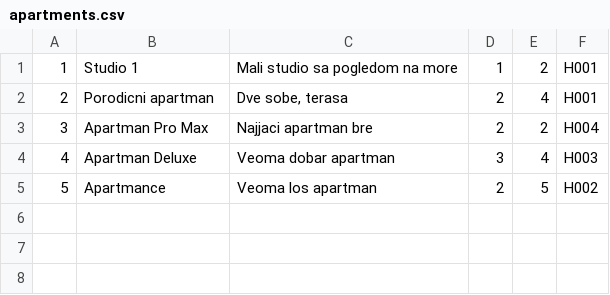
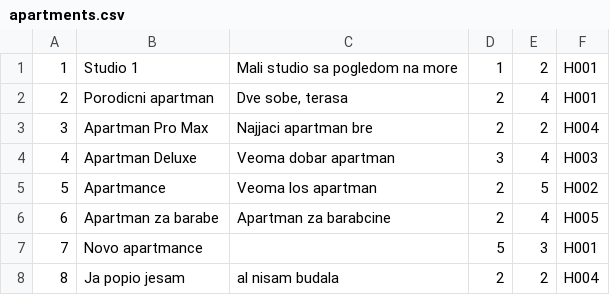
Before and after one commit to Stefan281/Projekat_SIMS, a CSV file: Resources/Data/apartments.csv, drawn as a sheet; the diff names each change by its address in the sheet, - before the commit and + after, or states it on an @@ line.

```diff
--- a/Resources/Data/apartments.csv
+++ b/Resources/Data/apartments.csv
+row 6: 6 | Apartman za barabe | Apartman za barabcine | 2 | 4 | H005
+row 7: 7 | Novo apartmance |  | 5 | 3 | H001
+row 8: 8 | Ja popio jesam | al nisam budala | 2 | 2 | H004
```
Also changed, not shown: Resources/Data/reservations.csv, 21 other files.
